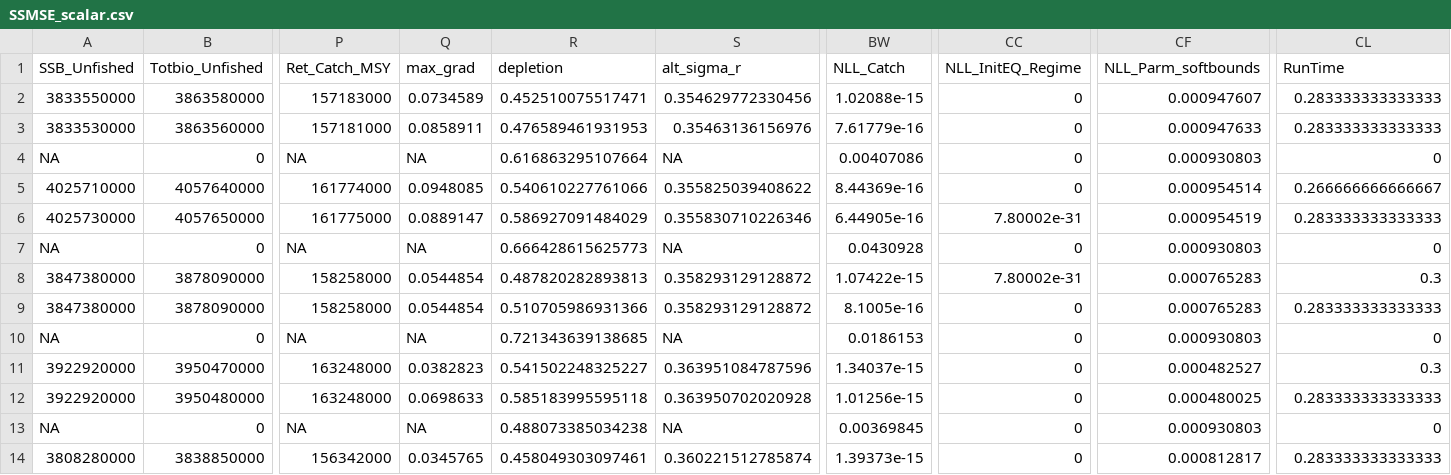
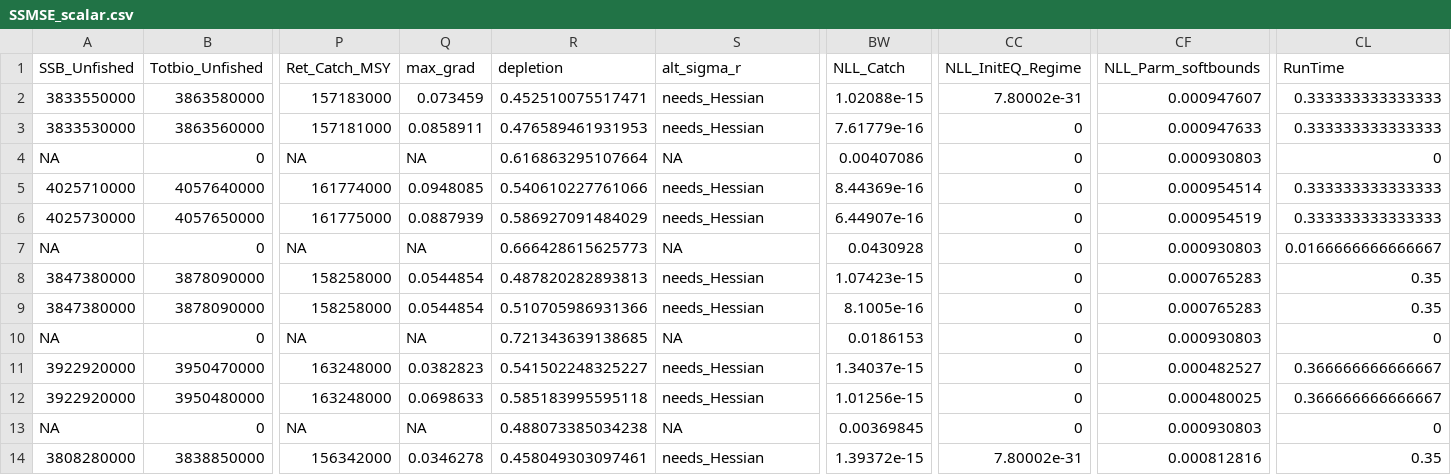
Before and after one commit to nmfs-fish-tools/SSMSE, a CSV file: inst/bookdown/data/SSMSE_scalar.csv, drawn as a sheet; only a part is shown, gaps mark what is left out; the diff covers the shown part only; the diff names each change by its address in the sheet, - before the commit and + after, or states it on an @@ line.

```diff
--- a/inst/bookdown/data/SSMSE_scalar.csv
+++ b/inst/bookdown/data/SSMSE_scalar.csv
-Q2 (max_grad): 0.0734589
+Q2 (max_grad): 0.073459
-S2 (alt_sigma_r): 0.354629772330456
+S2 (alt_sigma_r): needs_Hessian
-CC2 (NLL_InitEQ_Regime): 0
+CC2 (NLL_InitEQ_Regime): 7.80002e-31
-CL2:CL3 (RunTime): 0.283333333333333
+CL2:CL3 (RunTime): 0.333333333333333
-S3 (alt_sigma_r): 0.35463136156976
+S3 (alt_sigma_r): needs_Hessian
-S5 (alt_sigma_r): 0.355825039408622
+S5 (alt_sigma_r): needs_Hessian
-CL5 (RunTime): 0.266666666666667
+CL5 (RunTime): 0.333333333333333
-Q6 (max_grad): 0.0889147
+Q6 (max_grad): 0.0887939
-S6 (alt_sigma_r): 0.355830710226346
+S6 (alt_sigma_r): needs_Hessian
-BW6 (NLL_Catch): 6.44905e-16
+BW6 (NLL_Catch): 6.44907e-16
-CC6 (NLL_InitEQ_Regime): 7.80002e-31
+CC6 (NLL_InitEQ_Regime): 0
-CL6 (RunTime): 0.283333333333333
+CL6 (RunTime): 0.333333333333333
-CL7 (RunTime): 0
+CL7 (RunTime): 0.0166666666666667
-S8:S9 (alt_sigma_r): 0.358293129128872
+S8:S9 (alt_sigma_r): needs_Hessian
-BW8 (NLL_Catch): 1.07422e-15
+BW8 (NLL_Catch): 1.07423e-15
-CC8 (NLL_InitEQ_Regime): 7.80002e-31
+CC8 (NLL_InitEQ_Regime): 0
-CL8 (RunTime): 0.3
+CL8 (RunTime): 0.35
-CL9 (RunTime): 0.283333333333333
+CL9 (RunTime): 0.35
-S11 (alt_sigma_r): 0.363951084787596
+S11 (alt_sigma_r): needs_Hessian
-CL11 (RunTime): 0.3
+CL11 (RunTime): 0.366666666666667
-S12 (alt_sigma_r): 0.363950702020928
+S12 (alt_sigma_r): needs_Hessian
-CL12 (RunTime): 0.283333333333333
+CL12 (RunTime): 0.366666666666667
-Q14 (max_grad): 0.0345765
+Q14 (max_grad): 0.0346278
-S14 (alt_sigma_r): 0.360221512785874
+S14 (alt_sigma_r): needs_Hessian
-BW14 (NLL_Catch): 1.39373e-15
+BW14 (NLL_Catch): 1.39372e-15
-CC14 (NLL_InitEQ_Regime): 0
+CC14 (NLL_InitEQ_Regime): 7.80002e-31
-CF14 (NLL_Parm_softbounds): 0.000812817
+CF14 (NLL_Parm_softbounds): 0.000812816
-CL14 (RunTime): 0.283333333333333
+CL14 (RunTime): 0.35
```
Also changed, not shown: 35 edited cells elsewhere in this file, inst/bookdown/data/SSMSE_ts.csv, 3 other files.
